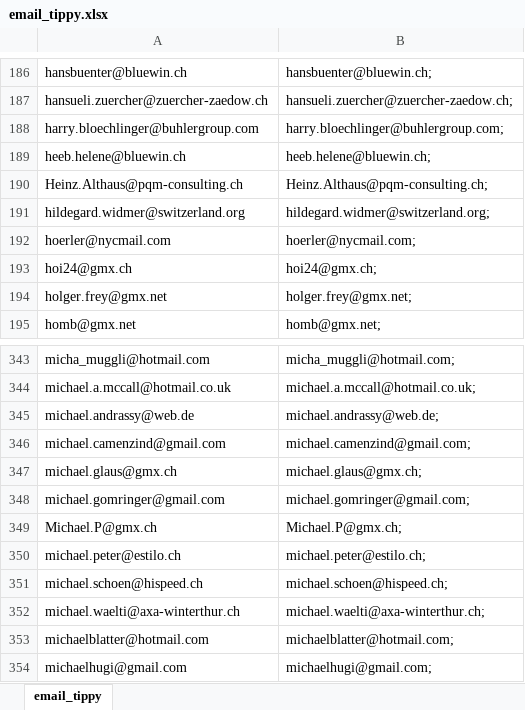
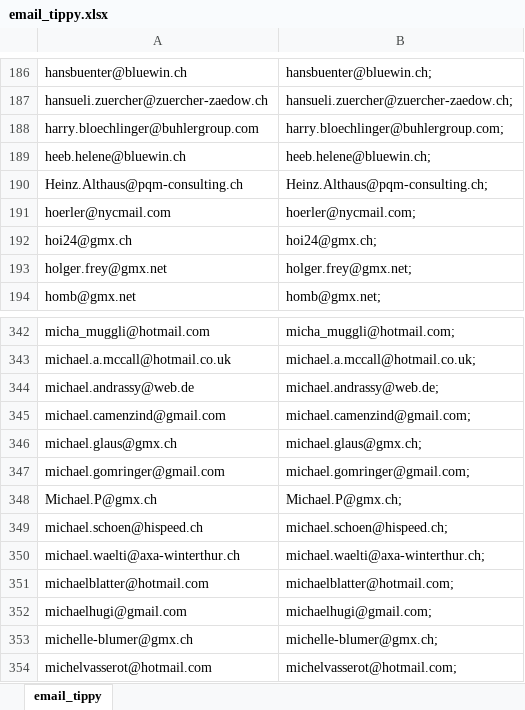
Before and after one commit to sjlae/em2008, an Excel workbook: EM2008/email_tippy.xlsx, sheet email_tippy, drawn as a sheet; only a part is shown, gaps mark what is left out; the shorter side is filled out with more unchanged rows; values as stored, in another font and other column widths than the file's, no borders; the diff names each change by its address in the sheet, - before the commit and + after, or states it on an @@ line.

Commit message:
Änderung Mailadressen

```diff
--- a/EM2008/email_tippy.xlsx (sheet email_tippy)
+++ b/EM2008/email_tippy.xlsx (sheet email_tippy)
-row 191: hildegard.widmer@switzerland.org | hildegard.widmer@switzerland.org;
-row 350: michael.peter@estilo.ch | michael.peter@estilo.ch;
```
Also changed, not shown: formulas that keep their value.
